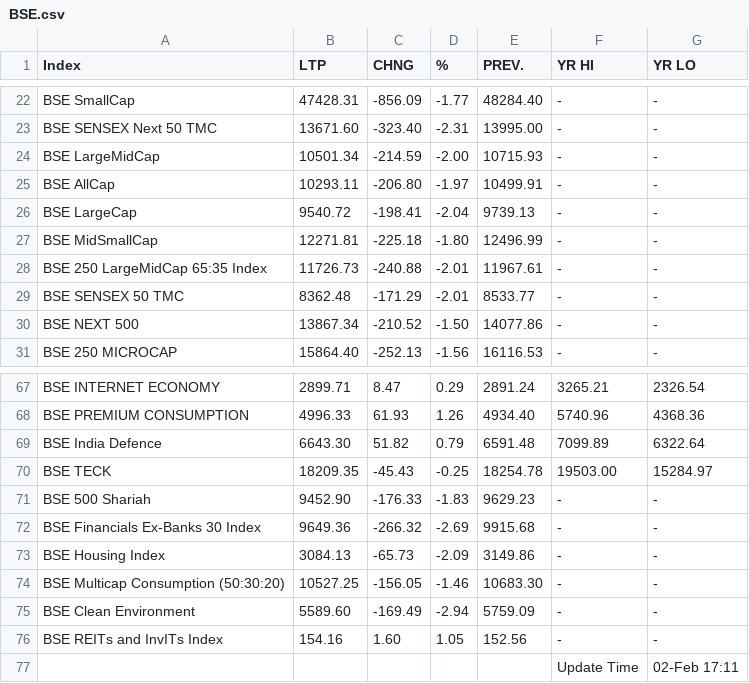
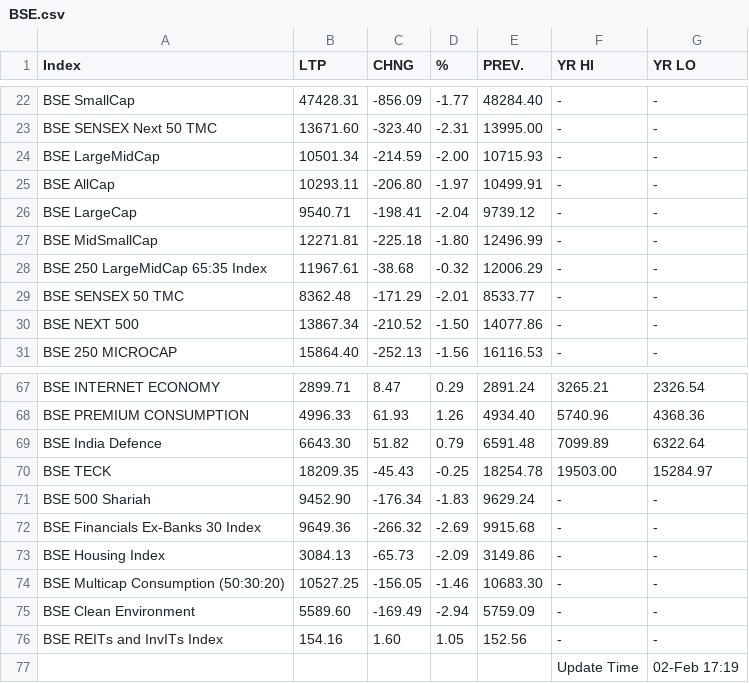
Before and after one commit to saikat-pundit/Index-NAVs, a CSV file: Data/BSE.csv, drawn as a sheet; only a part is shown, gaps mark what is left out.

```diff
--- a/Data/BSE.csv
+++ b/Data/BSE.csv
@@ -25,5 +25,5 @@ BSE LargeMidCap,10501.34,-214.59,-2.00,10715.93,-,-
 BSE AllCap,10293.11,-206.80,-1.97,10499.91,-,-
-BSE LargeCap,9540.72,-198.41,-2.04,9739.13,-,-
+BSE LargeCap,9540.71,-198.41,-2.04,9739.12,-,-
 BSE MidSmallCap,12271.81,-225.18,-1.80,12496.99,-,-
-BSE 250 LargeMidCap 65:35 Index,11726.73,-240.88,-2.01,11967.61,-,-
+BSE 250 LargeMidCap 65:35 Index,11967.61,-38.68,-0.32,12006.29,-,-
 BSE SENSEX 50 TMC,8362.48,-171.29,-2.01,8533.77,-,-
@@ -70,3 +70,3 @@ BSE India Defence,6643.30,51.82,0.79,6591.48,7099.89,6322.64
 BSE TECK,18209.35,-45.43,-0.25,18254.78,19503.00,15284.97
-BSE 500 Shariah,9452.90,-176.33,-1.83,9629.23,-,-
+BSE 500 Shariah,9452.90,-176.34,-1.83,9629.24,-,-
 BSE Financials Ex-Banks 30 Index,9649.36,-266.32,-2.69,9915.68,-,-
@@ -76,2 +76,2 @@ BSE Clean Environment,5589.60,-169.49,-2.94,5759.09,-,-
 BSE REITs and InvITs Index,154.16,1.60,1.05,152.56,-,-
-,,,,,Update Time,02-Feb 17:11
+,,,,,Update Time,02-Feb 17:19
```
Also changed, not shown: Data/Cash.csv, Data/Economic.csv, 6 other files.
